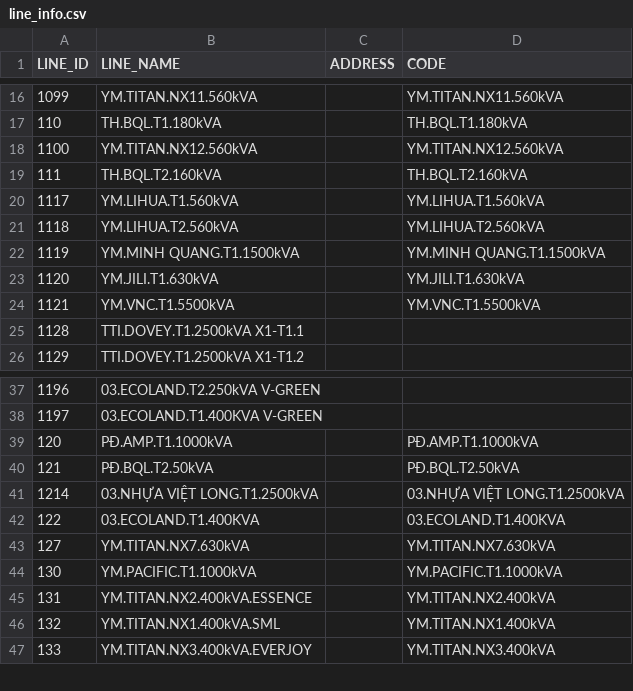
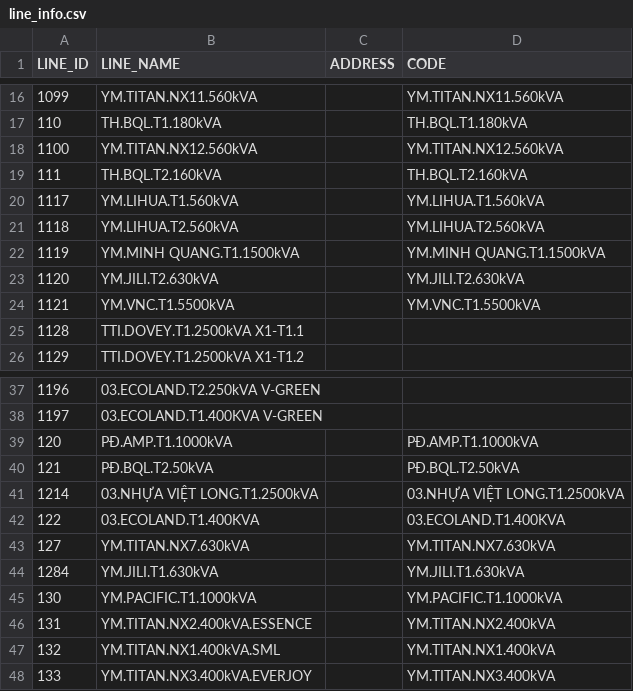
Before and after one commit to Gelex-Electric/shared-diary-pocketbase, a CSV file: public/line_info.csv, drawn as a sheet; only a part is shown, gaps mark what is left out.

```diff
--- a/public/line_info.csv
+++ b/public/line_info.csv
@@ -22,3 +22,3 @@ LINE_ID,LINE_NAME,ADDRESS,CODE
 1119,YM.MINH QUANG.T1.1500kVA,,YM.MINH QUANG.T1.1500kVA
-1120,YM.JILI.T1.630kVA,,YM.JILI.T1.630kVA
+1120,YM.JILI.T2.630kVA,,YM.JILI.T2.630kVA
 1121,YM.VNC.T1.5500kVA,,YM.VNC.T1.5500kVA
@@ -43,2 +43,3 @@ LINE_ID,LINE_NAME,ADDRESS,CODE
 127,YM.TITAN.NX7.630kVA,,YM.TITAN.NX7.630kVA
+1284,YM.JILI.T1.630kVA,,YM.JILI.T1.630kVA
 130,YM.PACIFIC.T1.1000kVA,,YM.PACIFIC.T1.1000kVA
```
Also changed, not shown: public/metterinfo.csv, public/pmax_daily.csv, 3 other files.
